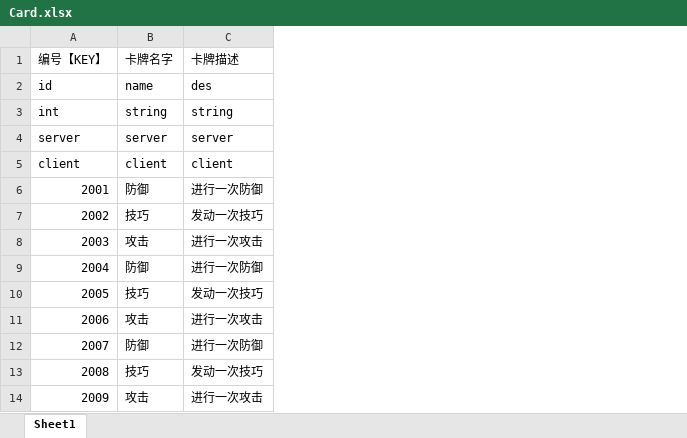
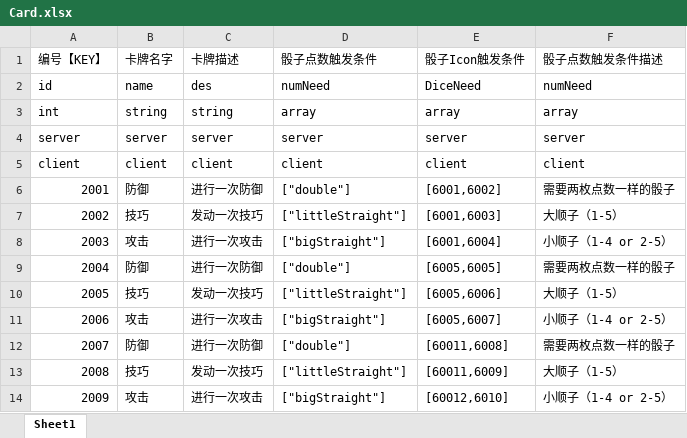
Before and after one commit to johnwhilb/dice, an Excel workbook: tinHelm/excel/Card.xlsx, sheet Sheet1, drawn as a sheet; values as stored, in another font and other column widths than the file's, no borders; the diff names each change by its address in the sheet, - before the commit and + after, or states it on an @@ line.

```diff
--- a/tinHelm/excel/Card.xlsx (sheet Sheet1)
+++ b/tinHelm/excel/Card.xlsx (sheet Sheet1)
+column D (骰子点数触发条件), rows 2-14: numNeed | array | server | client | ["double"] | ["littleStraight"] | ["bigStraight"] | ["double"] | ["littleStraight"] | ["bigStraight"] | ["double"] | ["littleStraight"] | ["bigStraight"]
+column E (骰子Icon触发条件), rows 2-14: DiceNeed | array | server | client | [6001,6002] | [6001,6003] | [6001,6004] | [6005,6005] | [6005,6006] | [6005,6007] | [60011,6008] | [60011,6009] | [60012,6010]
+column F (骰子点数触发条件描述), rows 2-14: numNeed | array | server | client | 需要两枚点数一样的骰子 | 大顺子（1-5） | 小顺子（1-4 or 2-5） | 需要两枚点数一样的骰子 | 大顺子（1-5） | 小顺子（1-4 or 2-5） | 需要两枚点数一样的骰子 | 大顺子（1-5） | 小顺子（1-4 or 2-5）
```
Also changed, not shown: tinHelm/excel/Dice.xlsx, 18 other files.
